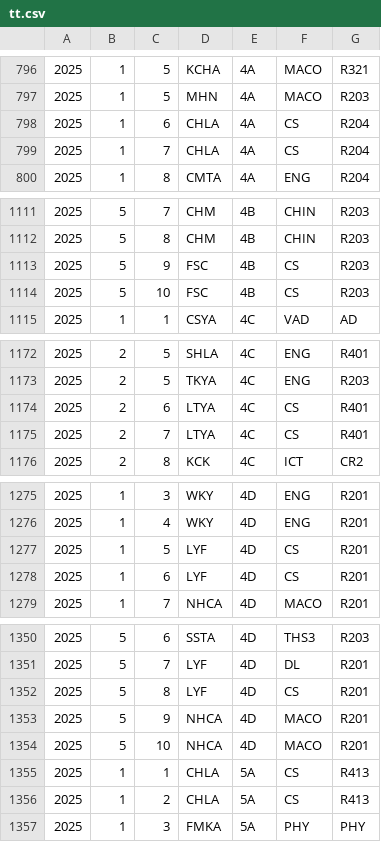
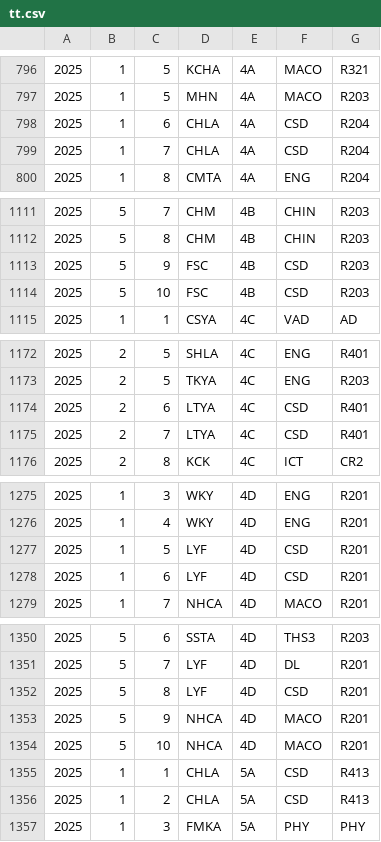
Before and after one commit to kwokcato/hnktt, a CSV file: tt.csv, drawn as a sheet; only a part is shown, gaps mark what is left out; the diff covers the shown part only.

Commit message:
Update tt.csv

```diff
--- a/tt.csv
+++ b/tt.csv
@@ -797,4 +797,4 @@
 2025,1,5,MHN,4A,MACO,R203
-2025,1,6,CHLA,4A,CS,R204
-2025,1,7,CHLA,4A,CS,R204
+2025,1,6,CHLA,4A,CSD,R204
+2025,1,7,CHLA,4A,CSD,R204
 2025,1,8,CMTA,4A,ENG,R204
@@ -1112,4 +1112,4 @@
 2025,5,8,CHM,4B,CHIN,R203
-2025,5,9,FSC,4B,CS,R203
-2025,5,10,FSC,4B,CS,R203
+2025,5,9,FSC,4B,CSD,R203
+2025,5,10,FSC,4B,CSD,R203
 2025,1,1,CSYA,4C,VAD,AD
@@ -1173,4 +1173,4 @@
 2025,2,5,TKYA,4C,ENG,R203
-2025,2,6,LTYA,4C,CS,R401
-2025,2,7,LTYA,4C,CS,R401
+2025,2,6,LTYA,4C,CSD,R401
+2025,2,7,LTYA,4C,CSD,R401
 2025,2,8,KCK,4C,ICT,CR2
@@ -1276,4 +1276,4 @@
 2025,1,4,WKY,4D,ENG,R201
-2025,1,5,LYF,4D,CS,R201
-2025,1,6,LYF,4D,CS,R201
+2025,1,5,LYF,4D,CSD,R201
+2025,1,6,LYF,4D,CSD,R201
 2025,1,7,NHCA,4D,MACO,R201
@@ -1351,7 +1351,7 @@
 2025,5,7,LYF,4D,DL,R201
-2025,5,8,LYF,4D,CS,R201
+2025,5,8,LYF,4D,CSD,R201
 2025,5,9,NHCA,4D,MACO,R201
 2025,5,10,NHCA,4D,MACO,R201
-2025,1,1,CHLA,5A,CS,R413
-2025,1,2,CHLA,5A,CS,R413
+2025,1,1,CHLA,5A,CSD,R413
+2025,1,2,CHLA,5A,CSD,R413
 2025,1,3,FMKA,5A,PHY,PHY
```
Also changed, not shown: 29 edited cells elsewhere in this file.
